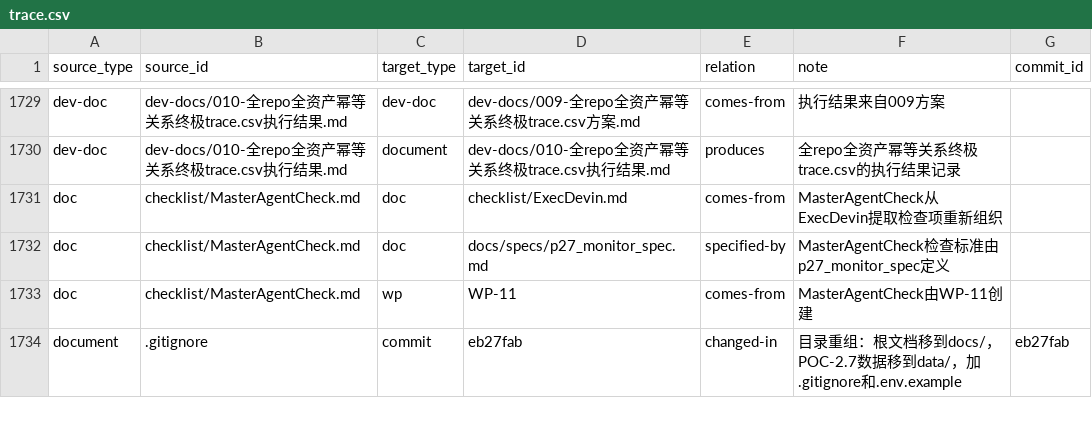
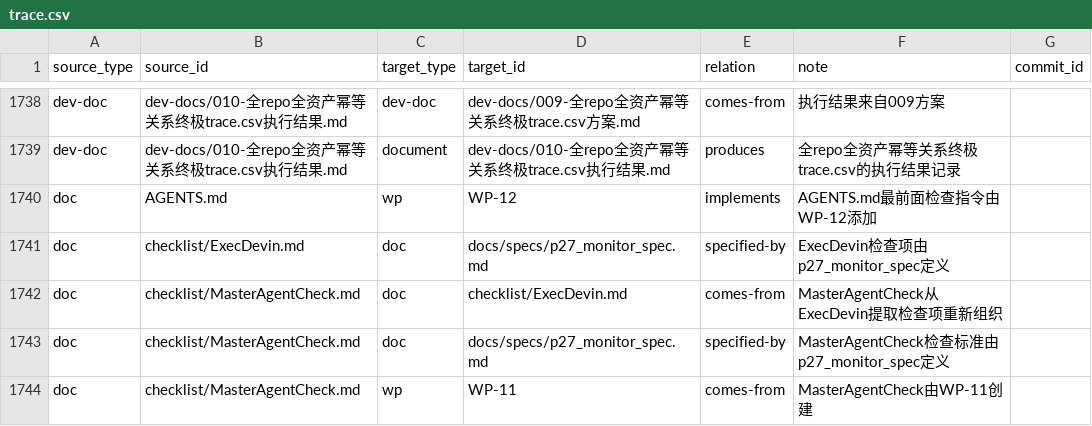
Before and after one commit to math-fournity/AI-Math-Competition-Problem-Solving-System, a CSV file: trace.csv, drawn as a sheet; only a part is shown, gaps mark what is left out; the shorter side is filled out with more unchanged rows; the diff covers the shown part only; the diff names each change by its address in the sheet, - before the commit and + after, or states it on an @@ line.

```diff
--- a/trace.csv
+++ b/trace.csv
+row 1740: doc | AGENTS.md | wp | WP-12 | implements | AGENTS.md最前面检查指令由WP-12添加
+row 1741: doc | checklist/ExecDevin.md | doc | docs/specs/p27_monitor_spec.md | specified-by | ExecDevin检查项由p27_monitor_spec定义
```
Also changed, not shown: 12 added rows elsewhere in this file.
